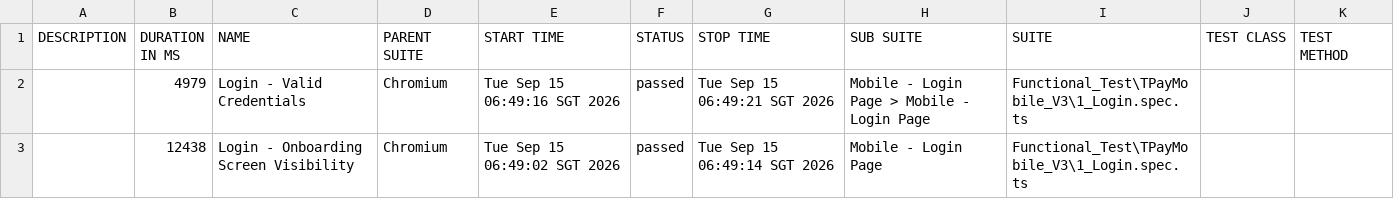
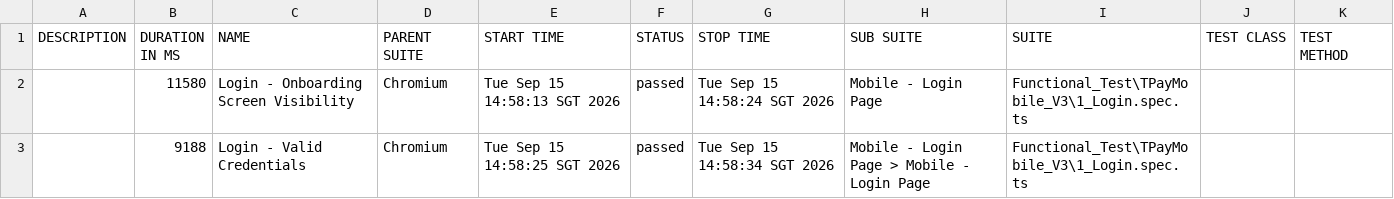
Before and after one commit to jmendozaqa24/TraxionPay-V3, a CSV file: data/suites.csv, drawn as a sheet.

```diff
--- a/data/suites.csv
+++ b/data/suites.csv
@@ -1,3 +1,3 @@
 "DESCRIPTION","DURATION IN MS","NAME","PARENT SUITE","START TIME","STATUS","STOP TIME","SUB SUITE","SUITE","TEST CLASS","TEST METHOD"
-"","4979","Login - Valid Credentials","Chromium","Tue Sep 15 06:49:16 SGT 2026","passed","Tue Sep 15 06:49:21 SGT 2026","Mobile - Login Page > Mobile - Login Page","Functional_Test\TPayMobile_V3\1_Login.spec.ts","",""
-"","12438","Login - Onboarding Screen Visibility","Chromium","Tue Sep 15 06:49:02 SGT 2026","passed","Tue Sep 15 06:49:14 SGT 2026","Mobile - Login Page","Functional_Test\TPayMobile_V3\1_Login.spec.ts","",""
+"","11580","Login - Onboarding Screen Visibility","Chromium","Tue Sep 15 14:58:13 SGT 2026","passed","Tue Sep 15 14:58:24 SGT 2026","Mobile - Login Page","Functional_Test\TPayMobile_V3\1_Login.spec.ts","",""
+"","9188","Login - Valid Credentials","Chromium","Tue Sep 15 14:58:25 SGT 2026","passed","Tue Sep 15 14:58:34 SGT 2026","Mobile - Login Page > Mobile - Login Page","Functional_Test\TPayMobile_V3\1_Login.spec.ts","",""
```
Also changed, not shown: 27 other files.
